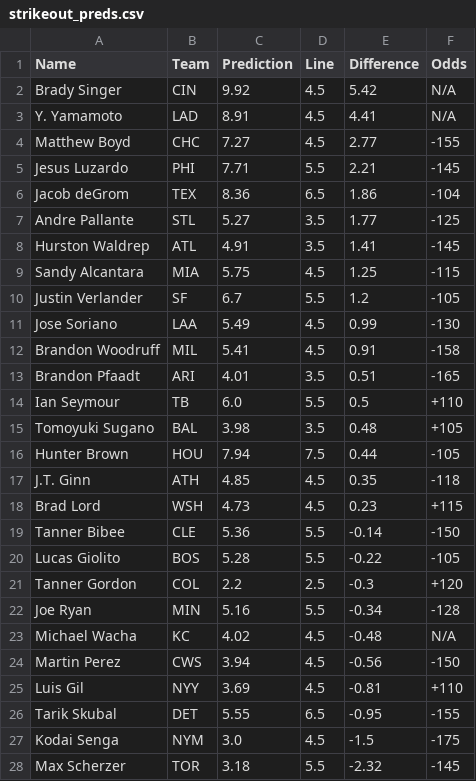
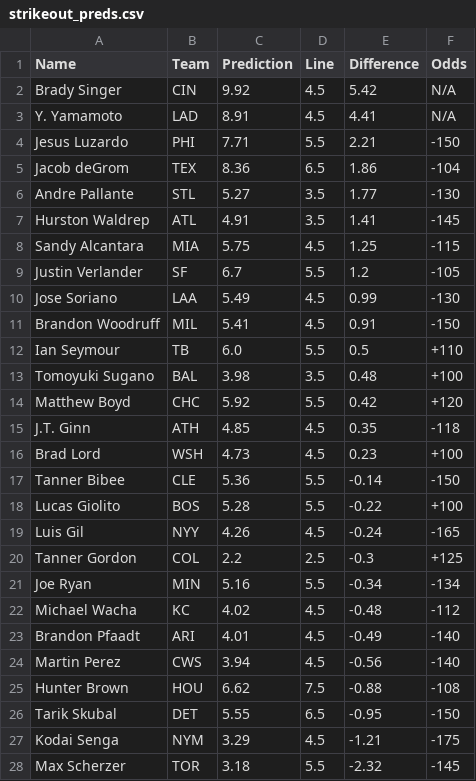
Before and after one commit to bena618/MLB_Models, a CSV file: Outputs/strikeout_preds.csv, drawn as a sheet.

Commit message:
Workflow updating Ks.png and strikeout_preds.csv

```diff
--- a/Outputs/strikeout_preds.csv
+++ b/Outputs/strikeout_preds.csv
@@ -3,6 +3,5 @@ Brady Singer,CIN,9.92,4.5,5.42,N/A
 Y. Yamamoto,LAD,8.91,4.5,4.41,N/A
-Matthew Boyd,CHC,7.27,4.5,2.77,-155
-Jesus Luzardo,PHI,7.71,5.5,2.21,-145
+Jesus Luzardo,PHI,7.71,5.5,2.21,-150
 Jacob deGrom,TEX,8.36,6.5,1.86,-104
-Andre Pallante,STL,5.27,3.5,1.77,-125
+Andre Pallante,STL,5.27,3.5,1.77,-130
 Hurston Waldrep,ATL,4.91,3.5,1.41,-145
@@ -11,18 +10,19 @@ Justin Verlander,SF,6.7,5.5,1.2,-105
 Jose Soriano,LAA,5.49,4.5,0.99,-130
-Brandon Woodruff,MIL,5.41,4.5,0.91,-158
-Brandon Pfaadt,ARI,4.01,3.5,0.51,-165
+Brandon Woodruff,MIL,5.41,4.5,0.91,-150
 Ian Seymour,TB,6.0,5.5,0.5,+110
-Tomoyuki Sugano,BAL,3.98,3.5,0.48,+105
-Hunter Brown,HOU,7.94,7.5,0.44,-105
+Tomoyuki Sugano,BAL,3.98,3.5,0.48,+100
+Matthew Boyd,CHC,5.92,5.5,0.42,+120
 J.T. Ginn,ATH,4.85,4.5,0.35,-118
-Brad Lord,WSH,4.73,4.5,0.23,+115
+Brad Lord,WSH,4.73,4.5,0.23,+100
 Tanner Bibee,CLE,5.36,5.5,-0.14,-150
-Lucas Giolito,BOS,5.28,5.5,-0.22,-105
-Tanner Gordon,COL,2.2,2.5,-0.3,+120
-Joe Ryan,MIN,5.16,5.5,-0.34,-128
-Michael Wacha,KC,4.02,4.5,-0.48,N/A
-Martin Perez,CWS,3.94,4.5,-0.56,-150
-Luis Gil,NYY,3.69,4.5,-0.81,+110
-Tarik Skubal,DET,5.55,6.5,-0.95,-155
-Kodai Senga,NYM,3.0,4.5,-1.5,-175
+Lucas Giolito,BOS,5.28,5.5,-0.22,+100
+Luis Gil,NYY,4.26,4.5,-0.24,-165
+Tanner Gordon,COL,2.2,2.5,-0.3,+125
+Joe Ryan,MIN,5.16,5.5,-0.34,-134
+Michael Wacha,KC,4.02,4.5,-0.48,-112
+Brandon Pfaadt,ARI,4.01,4.5,-0.49,-140
+Martin Perez,CWS,3.94,4.5,-0.56,-140
+Hunter Brown,HOU,6.62,7.5,-0.88,-108
+Tarik Skubal,DET,5.55,6.5,-0.95,-150
+Kodai Senga,NYM,3.29,4.5,-1.21,-175
 Max Scherzer,TOR,3.18,5.5,-2.32,-145
```
Also changed, not shown: 1 other file.
